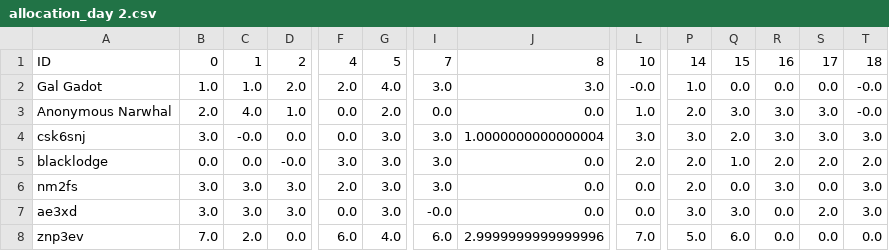
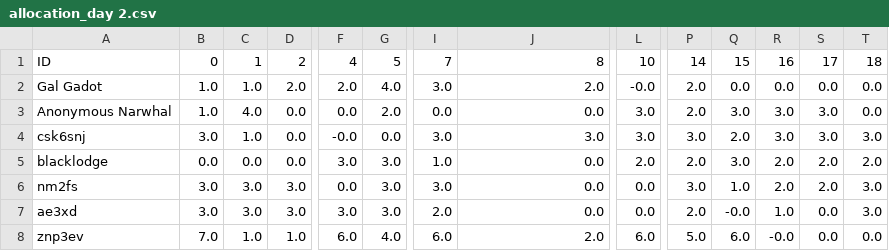
Before and after one commit to HAI-lab-UVA/AI4G, a CSV file: decision/Data/allocation_day 2.csv, drawn as a sheet; only a part is shown, gaps mark what is left out; the diff covers the shown part only; the diff names each change by its address in the sheet, - before the commit and + after, or states it on an @@ line.

```diff
--- a/decision/Data/allocation_day 2.csv
+++ b/decision/Data/allocation_day 2.csv
-J2: 3.0
+J2: 2.0
-P2: 1.0
+P2: 2.0
-T2:T3: -0.0
+T2:T3: 0.0
-B3: 2.0
+B3: 1.0
-D3: 1.0
+D3: 0.0
-L3: 1.0
+L3: 3.0
-C4: -0.0
+C4: 1.0
-F4: 0.0
+F4: -0.0
-G4: 3.0
+G4: 0.0
-J4: 1.0000000000000004
+J4: 3.0
-D5: -0.0
+D5: 0.0
-I5: 3.0
+I5: 1.0
-Q5: 1.0
+Q5: 3.0
-F6: 2.0
+F6: 0.0
-P6: 2.0
+P6: 3.0
-Q6: 0.0
+Q6: 1.0
-R6: 3.0
+R6: 2.0
-S6: 0.0
+S6: 2.0
-F7: 0.0
+F7: 3.0
-I7: -0.0
+I7: 2.0
-P7: 3.0
+P7: 2.0
-Q7: 3.0
+Q7: -0.0
-R7: 0.0
+R7: 1.0
-S7: 2.0
+S7: 0.0
-C8: 2.0
+C8: 1.0
-D8: 0.0
+D8: 1.0
-J8: 2.9999999999999996
+J8: 2.0
-L8: 7.0
+L8: 6.0
-R8: 0.0
+R8: -0.0
```
Also changed, not shown: 13 edited cells elsewhere in this file, decision/Data/allocation_day 10.csv, decision/Data/allocation_day 11.csv, 12 other files.
